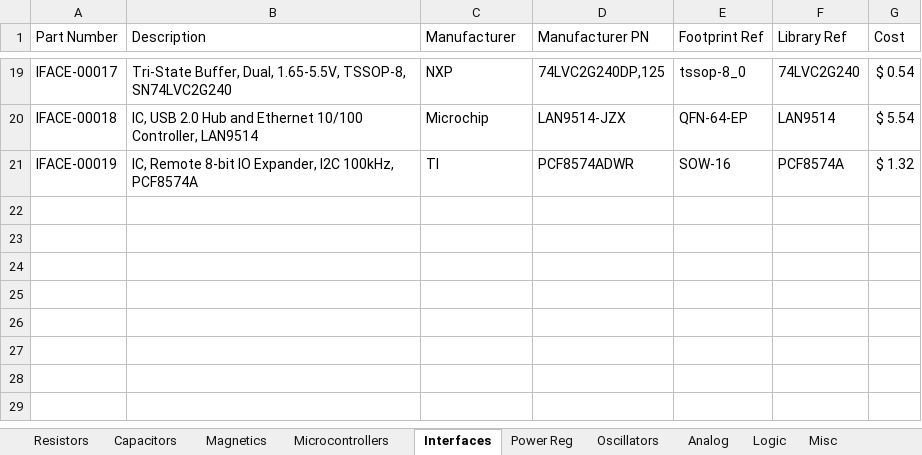
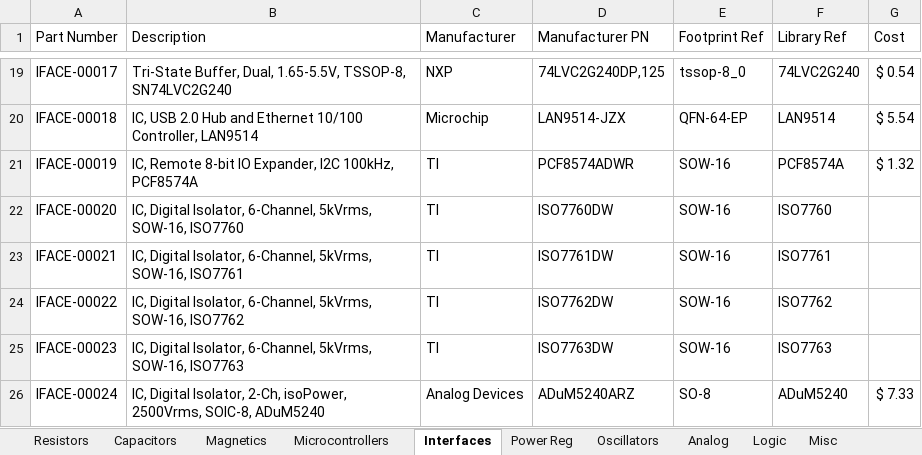
Before and after one commit to cwruRobotics/Altium_Central_Library, an Excel workbook: Library/Components/DB.xlsx, sheet Interfaces, drawn as a sheet; only a part is shown, gaps mark what is left out; values as stored, in another font and other column widths than the file's, no borders; the diff names each change by its address in the sheet, - before the commit and + after, or states it on an @@ line.

```diff
--- a/Library/Components/DB.xlsx (sheet Interfaces)
+++ b/Library/Components/DB.xlsx (sheet Interfaces)
+row 22: IFACE-00020 | IC, Digital Isolator, 6-Channel, 5kVrms, SOW-16, ISO7760 | TI | ISO7760DW | SOW-16 | ISO7760
+row 23: IFACE-00021 | IC, Digital Isolator, 6-Channel, 5kVrms, SOW-16, ISO7761 | TI | ISO7761DW | SOW-16 | ISO7761
+row 24: IFACE-00022 | IC, Digital Isolator, 6-Channel, 5kVrms, SOW-16, ISO7762 | TI | ISO7762DW | SOW-16 | ISO7762
+row 25: IFACE-00023 | IC, Digital Isolator, 6-Channel, 5kVrms, SOW-16, ISO7763 | TI | ISO7763DW | SOW-16 | ISO7763
+row 26: IFACE-00024 | IC, Digital Isolator, 2-Ch, isoPower, 2500Vrms, SOIC-8, ADuM5240 | Analog Devices | ADuM5240ARZ | SO-8 | ADuM5240 | $ 7.33
```
Also changed, not shown: sheet Capacitors, sheet Diodes, sheet Power Reg, sheet Resistors, sheet Transistors, sheet Misc, 5 more sheets, 24 other files.
